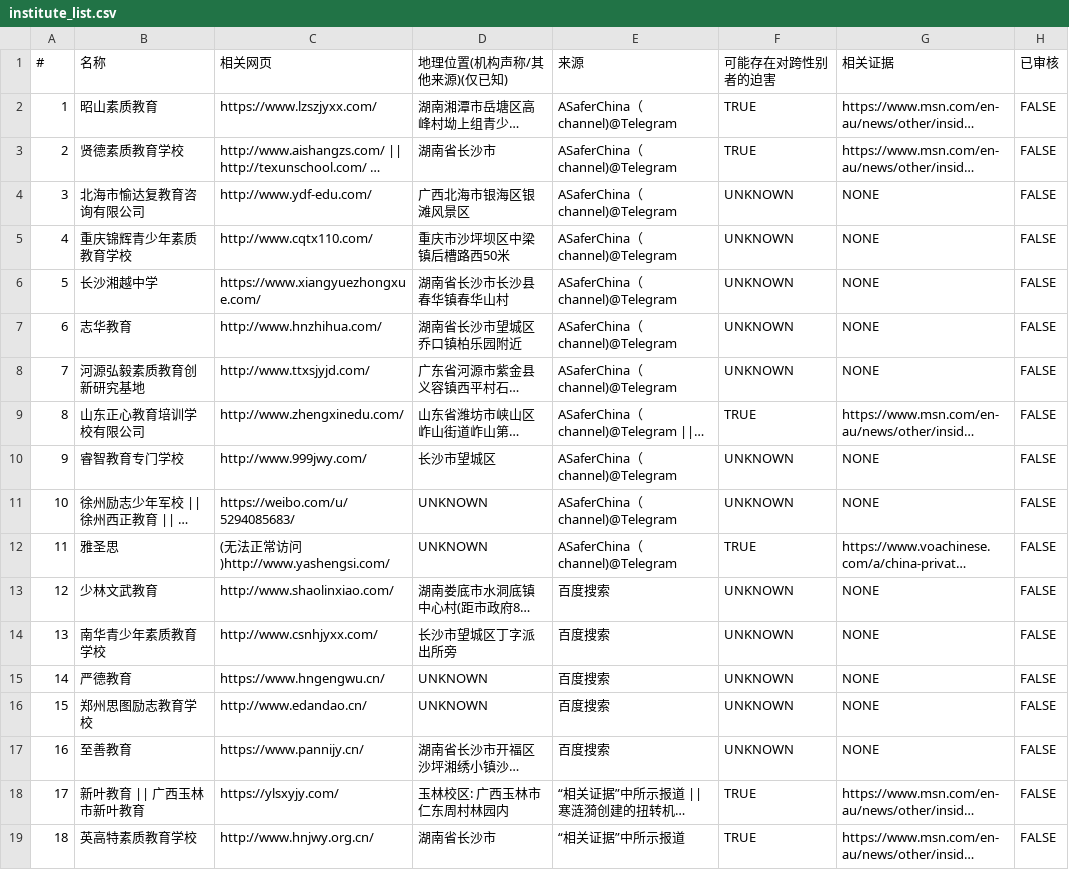
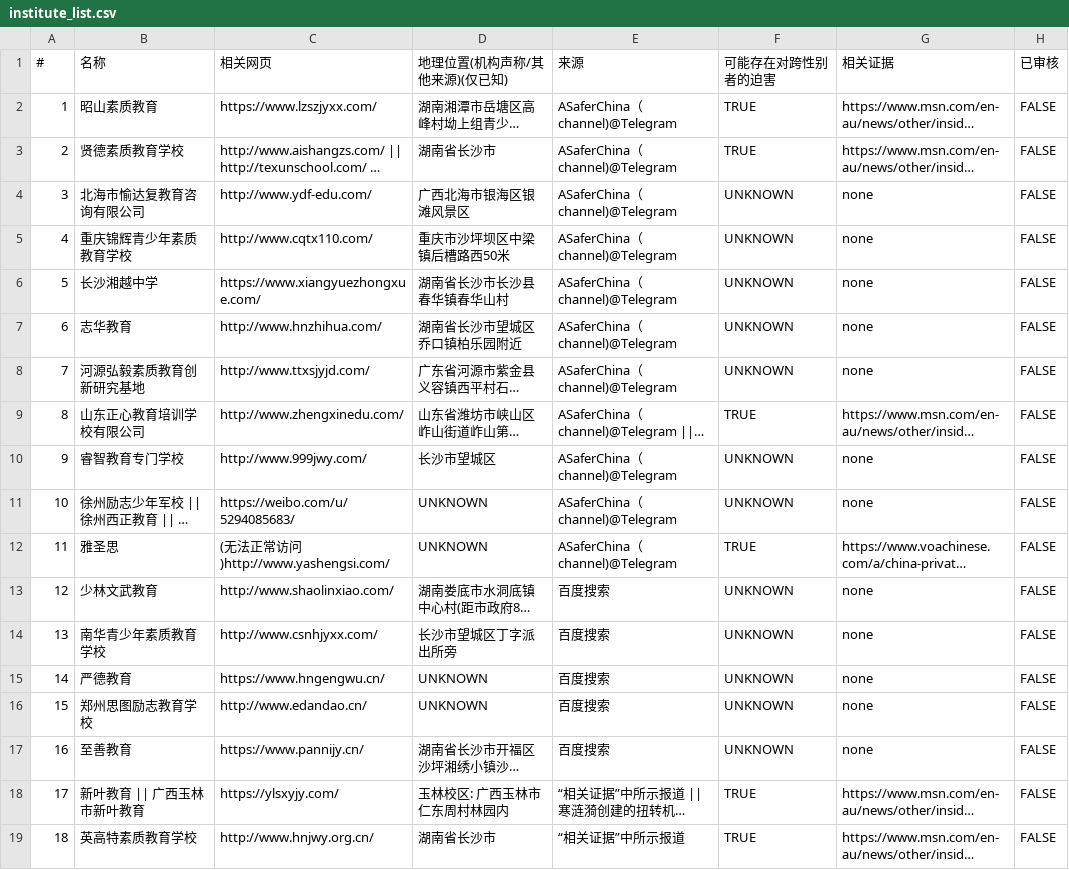
Before and after one commit to FunctionSir/PanDefenseProject, a CSV file: institute_list.csv, drawn as a sheet; only a part is shown; long unchanged cells end in …; the diff covers the shown part only; the diff names each change by its address in the sheet, - before the commit and + after, or states it on an @@ line.

```diff
--- a/institute_list.csv
+++ b/institute_list.csv
-G4:G8 (相关证据): NONE
+G4:G8 (相关证据): none
-G10:G11 (相关证据): NONE
+G10:G11 (相关证据): none
-G13:G17 (相关证据): NONE
+G13:G17 (相关证据): none
```
Also changed, not shown: 27 edited cells elsewhere in this file, old_ver/institute_list.csv, 9 other files.
